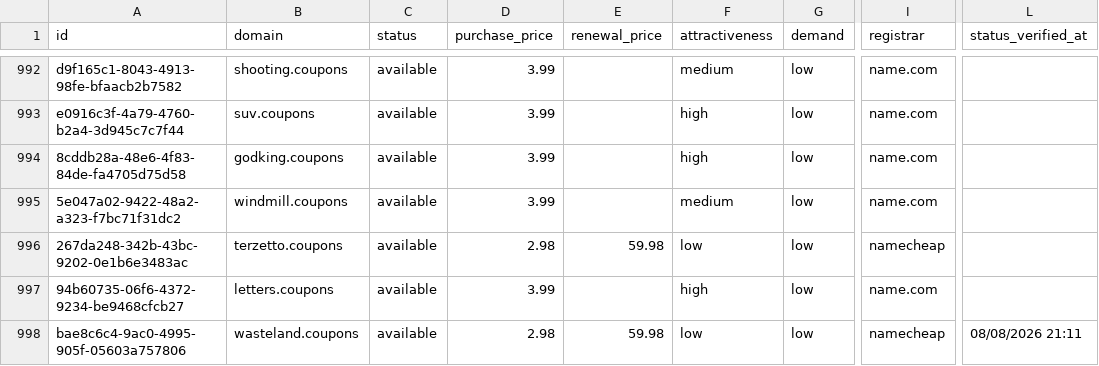
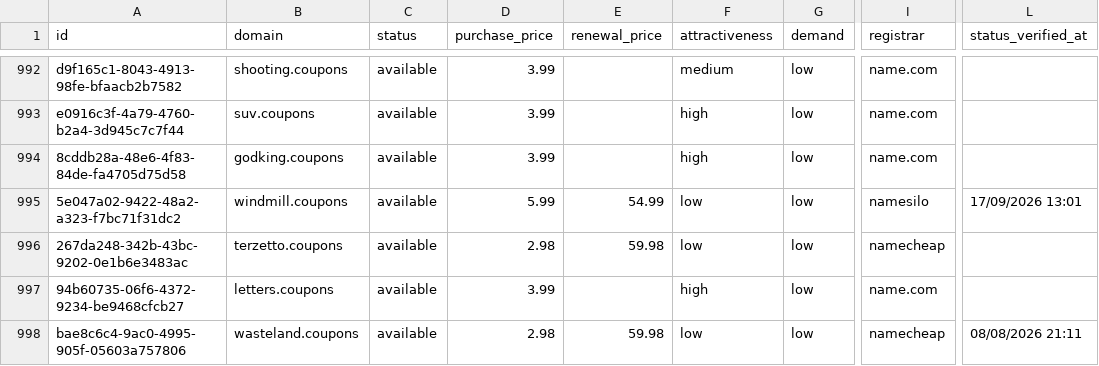
Before and after one commit to UniqueDomains/coupons-oneword-domains, a CSV file: coupons.csv, drawn as a sheet; only a part is shown, gaps mark what is left out; the diff names each change by its address in the sheet, - before the commit and + after, or states it on an @@ line.

Commit message:
Domains update

```diff
--- a/coupons.csv
+++ b/coupons.csv
-D995 (purchase_price): 3.99
+D995 (purchase_price): 5.99
-E995 (renewal_price): (empty)
+E995 (renewal_price): 54.99
-F995 (attractiveness): medium
+F995 (attractiveness): low
-I995 (registrar): name.com
+I995 (registrar): namesilo
-L995 (status_verified_at): (empty)
+L995 (status_verified_at): 17/09/2026 13:01
```
Also changed, not shown: 4 other files.
